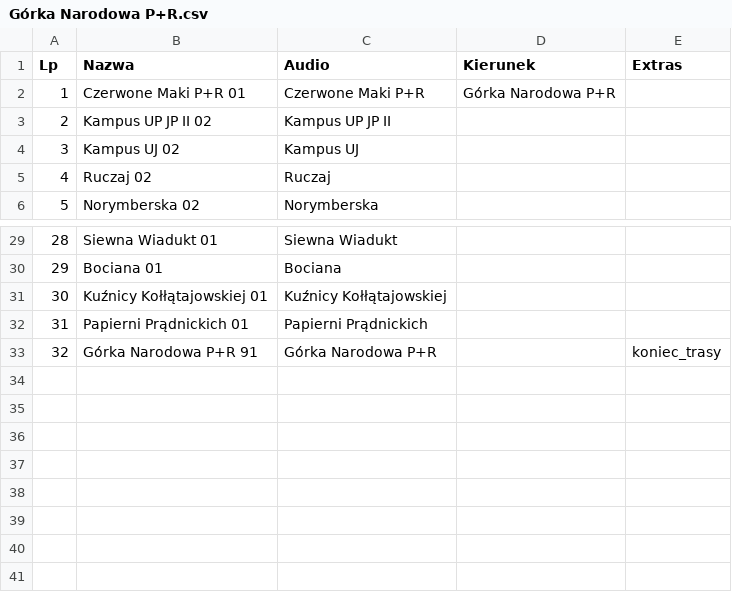
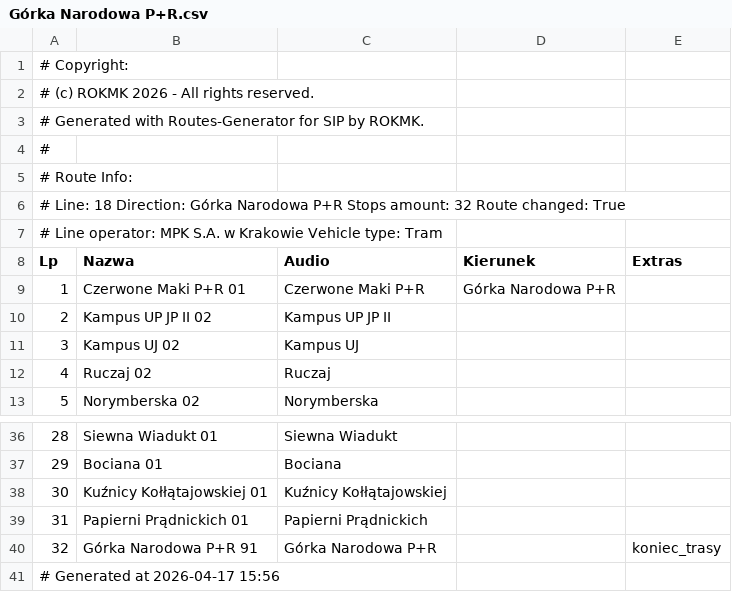
Before and after one commit to RozneOdslonyKMK/Krakow-SIP-SYSTEM, a CSV file: routes/mpk/tramwaj/18/Górka Narodowa P+R.csv, drawn as a sheet; only a part is shown, gaps mark what is left out.

Commit message:
18 Górka Narodowa P+R

```diff
--- a/routes/mpk/tramwaj/18/Górka Narodowa P+R.csv
+++ b/routes/mpk/tramwaj/18/Górka Narodowa P+R.csv
@@ -1 +1,8 @@
+# Copyright:
+# (c) ROKMK 2026 - All rights reserved.
+# Generated with Routes-Generator for SIP by ROKMK.
+#
+# Route Info:
+# Line: 18   Direction: Górka Narodowa P+R   Stops amount: 32   Route changed: True
+# Line operator: MPK S.A. w Krakowie   Vehicle type: Tram
 Lp;Nazwa;Audio;Kierunek;Extras
@@ -33 +40,2 @@ Lp;Nazwa;Audio;Kierunek;Extras
 32;Górka Narodowa P+R 91;Górka Narodowa P+R;;koniec_trasy
+# Generated at 2026-04-17 15:56
```
